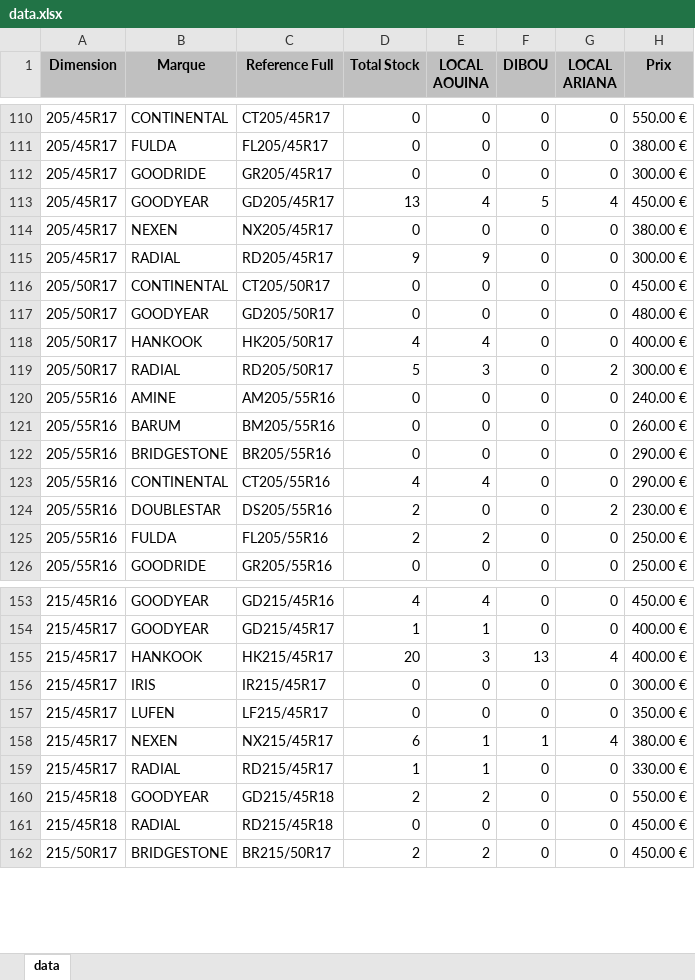
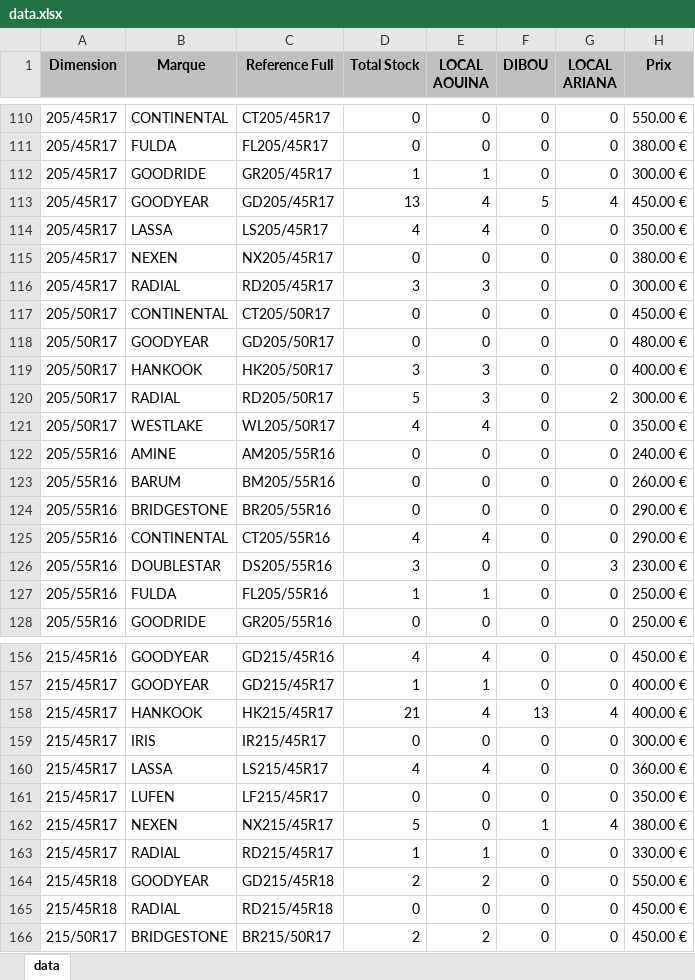
Before and after one commit to jesser-01/speed-pneu, an Excel workbook: public/data.xlsx, sheet data, drawn as a sheet; only a part is shown, gaps mark what is left out; values as stored, in another font and other column widths than the file's, no borders; addresses are those after the commit; the diff covers the shown part only; the diff names each change by its address in the sheet, - before the commit and + after, or states it on an @@ line.

```diff
--- a/public/data.xlsx (sheet data)
+++ b/public/data.xlsx (sheet data)
-D112 (Total Stock): 0
+D112 (Total Stock): 1
-E112 (LOCAL AOUINA): 0
+E112 (LOCAL AOUINA): 1
+row 114: 205/45R17 | LASSA | LS205/45R17 | 4 | 4 | 0 | 0 | 350.00 €
-D116 (Total Stock): 9
+D116 (Total Stock): 3
-E116 (LOCAL AOUINA): 9
+E116 (LOCAL AOUINA): 3
-D119 (Total Stock): 4
+D119 (Total Stock): 3
-E119 (LOCAL AOUINA): 4
+E119 (LOCAL AOUINA): 3
+row 121: 205/50R17 | WESTLAKE | WL205/50R17 | 4 | 4 | 0 | 0 | 350.00 €
-D126 (Total Stock): 2
+D126 (Total Stock): 3
-G126 (LOCAL ARIANA): 2
+G126 (LOCAL ARIANA): 3
-D127 (Total Stock): 2
+D127 (Total Stock): 1
-E127 (LOCAL AOUINA): 2
+E127 (LOCAL AOUINA): 1
-D158 (Total Stock): 20
+D158 (Total Stock): 21
-E158 (LOCAL AOUINA): 3
+E158 (LOCAL AOUINA): 4
+row 160: 215/45R17 | LASSA | LS215/45R17 | 4 | 4 | 0 | 0 | 360.00 €
-D162 (Total Stock): 6
+D162 (Total Stock): 5
-E162 (LOCAL AOUINA): 1
+E162 (LOCAL AOUINA): 0
```
Also changed, not shown: 2 added rows and 127 edited cells elsewhere in this sheet, 1 other file.
